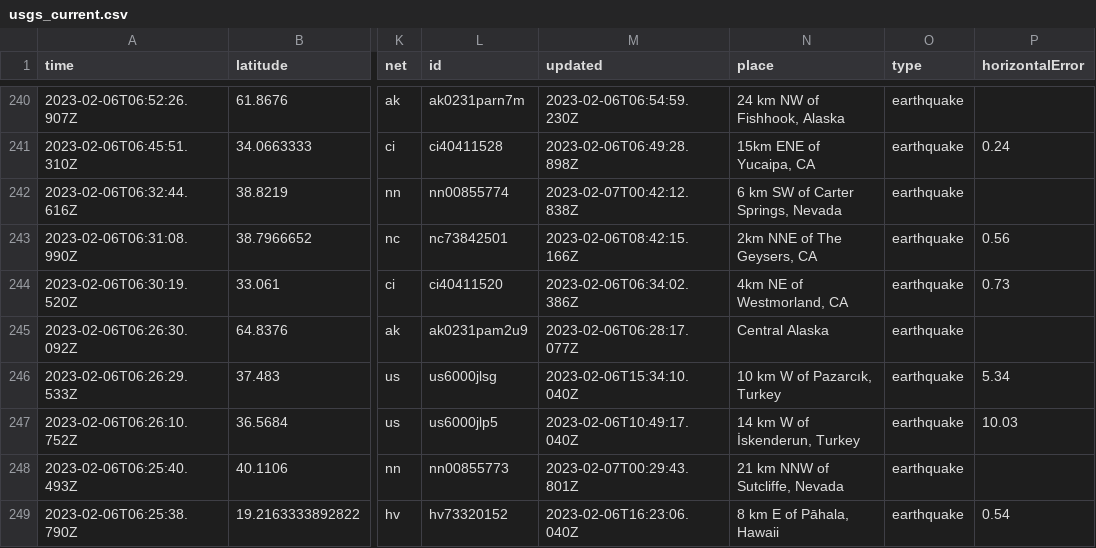
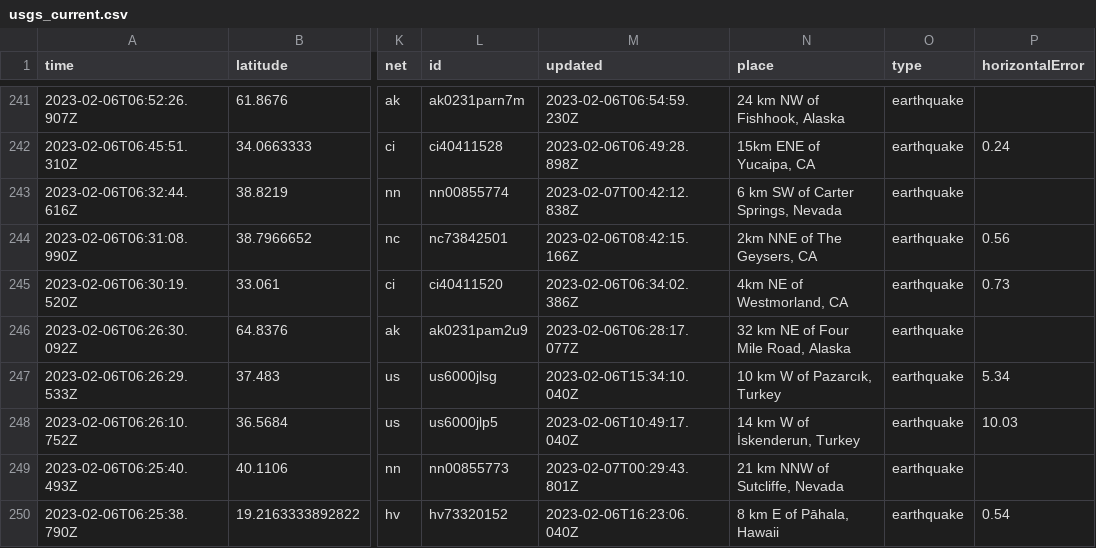
Before and after one commit to mattrehbein/nicar22-github-actions, a CSV file: usgs_current.csv, drawn as a sheet; only a part is shown, gaps mark what is left out; addresses are those after the commit; the diff covers the shown part only; the diff names each change by its address in the sheet, - before the commit and + after, or states it on an @@ line.

```diff
--- a/usgs_current.csv
+++ b/usgs_current.csv
-N246 (place): Central Alaska
+N246 (place): 32 km NE of Four Mile Road, Alaska
```
Also changed, not shown: 1 added row, 2 removed rows and 32 edited cells elsewhere in this file.
